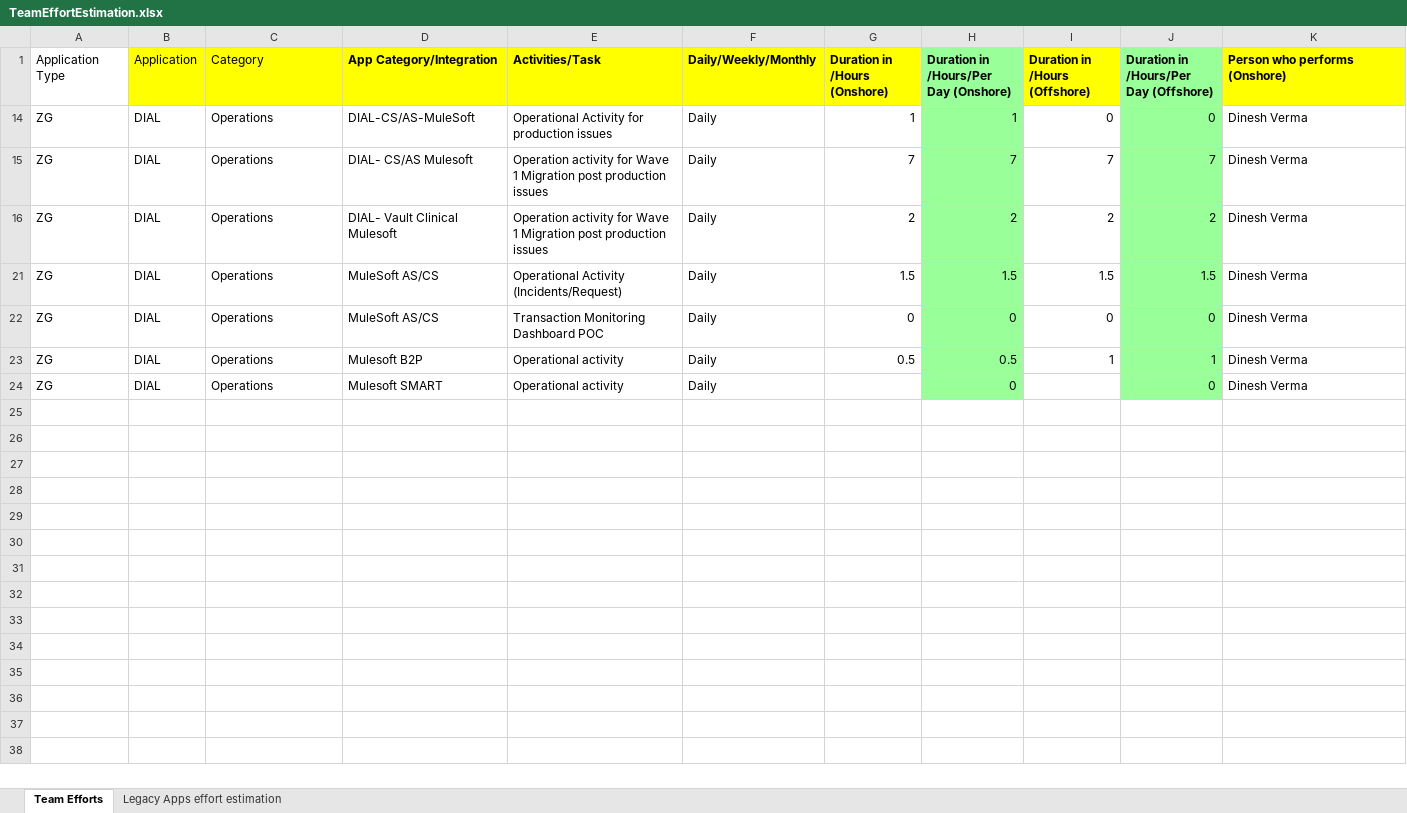
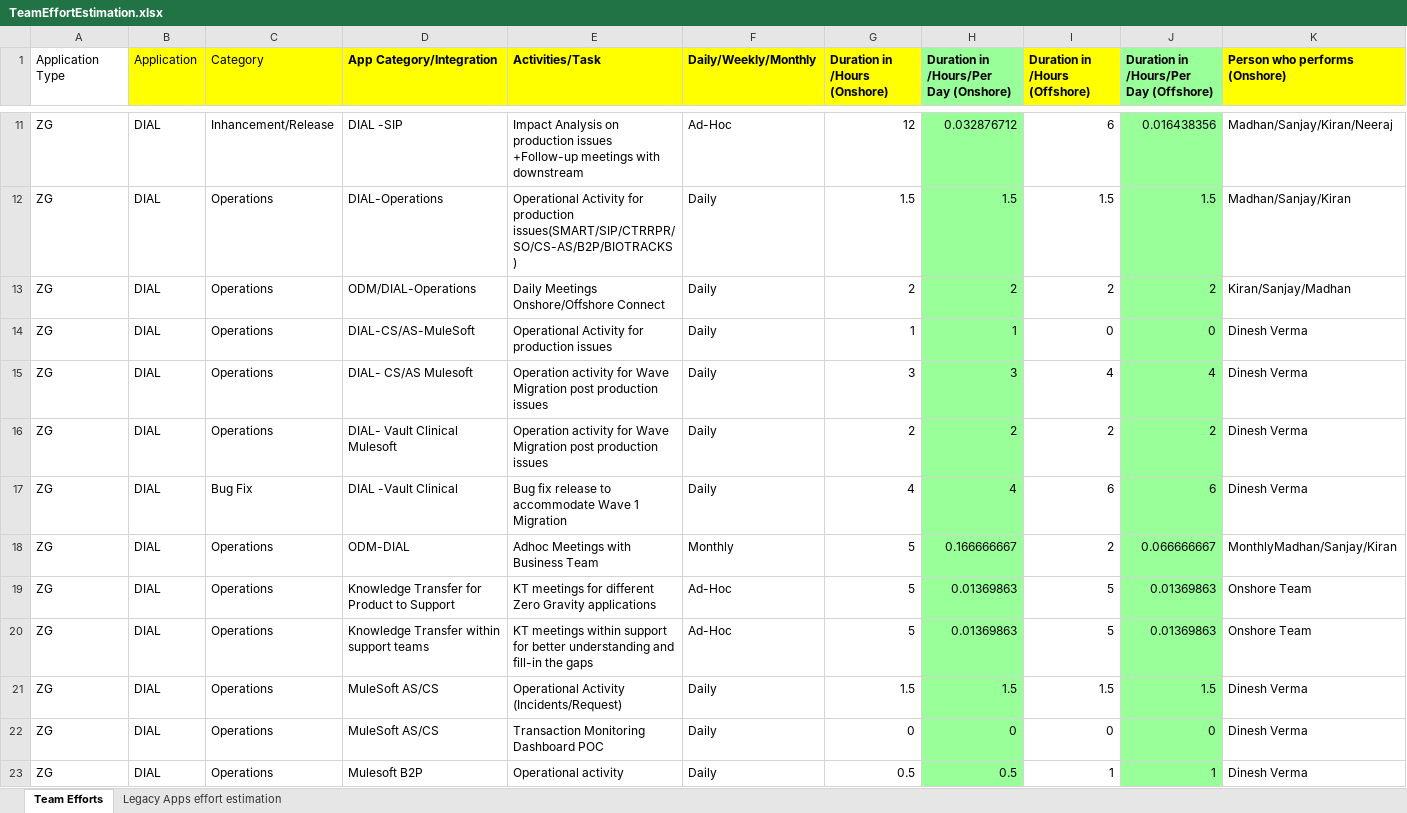
Before and after one commit to madhansubbiah/TeamEfforts, an Excel workbook: TeamEffortEstimation.xlsx, sheet Team Efforts, drawn as a sheet; only a part is shown, gaps mark what is left out; the shorter side is filled out with more unchanged rows; values as stored, in another font and other column widths than the file's, no borders; rows hold the shown columns only; the diff covers the shown part only; the diff names each change by its address in the sheet, - before the commit and + after, or states it on an @@ line.

Commit message:
Initial Version

```diff
--- a/TeamEffortEstimation.xlsx (sheet Team Efforts)
+++ b/TeamEffortEstimation.xlsx (sheet Team Efforts)
@@ row 11 unhidden: ZG | DIAL | Inhancement/Release | DIAL -SIP | Impact Analysis on production issues +Follow-up meetings with downstream | Ad-Hoc | 12 | 0.032876712 | 6 | 0.016438356 | Madhan/Sanjay/Kiran/Neeraj @@
@@ row 12 unhidden: ZG | DIAL | Operations | DIAL-Operations | Operational Activity for production issues(SMART/SIP/CTRRPR/SO/CS-AS/B2P/BIOTRACKS) | Daily | 1.5 | 1.5 | 1.5 | 1.5 | Madhan/Sanjay/Kiran @@
@@ row 13 unhidden: ZG | DIAL | Operations | ODM/DIAL-Operations | Daily Meetings Onshore/Offshore Connect | Daily | 2 | 2 | 2 | 2 | Kiran/Sanjay/Madhan @@
-E15:E16 (Activities/Task): …for Wave 1 Migration post…
+E15:E16 (Activities/Task): …for Wave Migration post…
-G15 (Duration in /Hours (Onshore)): 7
+G15 (Duration in /Hours (Onshore)): 3
-H15: 7
+H15: 3
-I15 (Duration in /Hours (Offshore)): 7
+I15 (Duration in /Hours (Offshore)): 4
-J15: 7
+J15: 4
@@ row 17 unhidden: ZG | DIAL | Bug Fix | DIAL -Vault Clinical | Bug fix release to accommodate Wave 1 Migration | Daily | 4 | 4 | 6 | 6 | Dinesh Verma @@
@@ row 18 unhidden: ZG | DIAL | Operations | ODM-DIAL | Adhoc Meetings with Business Team | Monthly | 5 | 0.166666667 | 2 | 0.066666667 | MonthlyMadhan/Sanjay/Kiran @@
@@ row 19 unhidden: ZG | DIAL | Operations | Knowledge Transfer for Product to Support | KT meetings for different Zero Gravity applications | Ad-Hoc | 5 | 0.01369863 | 5 | 0.01369863 | Onshore Team @@
@@ row 20 unhidden: ZG | DIAL | Operations | Knowledge Transfer within support teams | KT meetings within support for better understanding and fill-in the gaps | Ad-Hoc | 5 | 0.01369863 | 5 | 0.01369863 | Onshore Team @@
```
Also changed, not shown: 116 hidden or unhidden rows elsewhere in this sheet.
